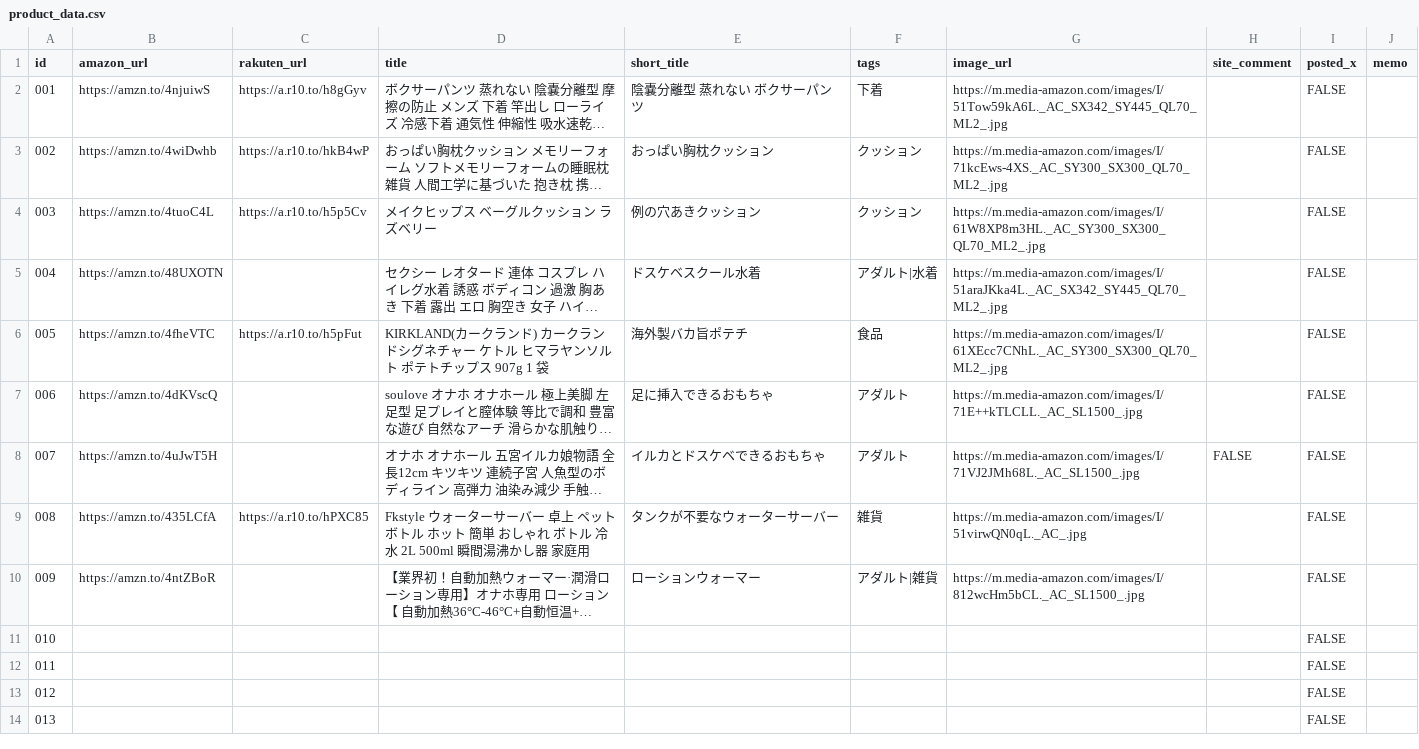
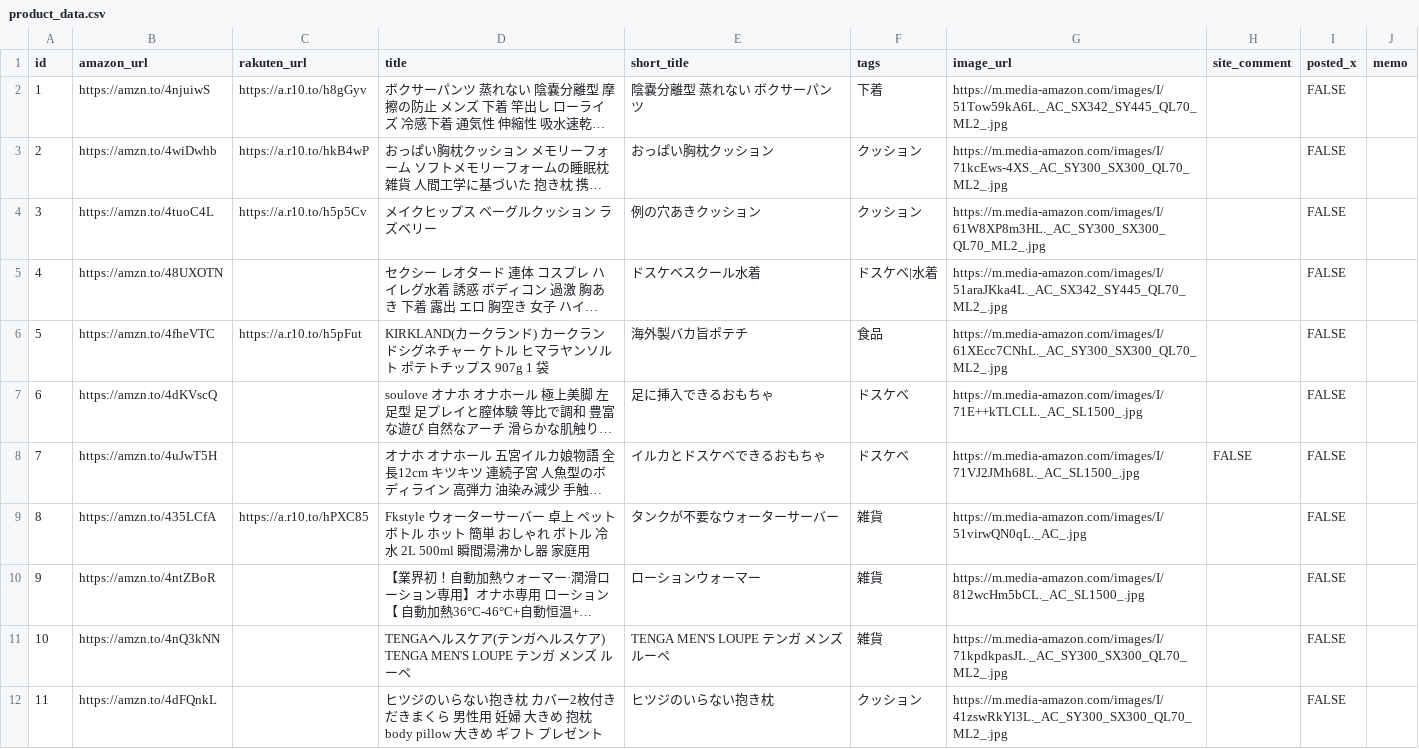
Before and after one commit to UnknownDivision/Product, a CSV file: data/product_data.csv, drawn as a sheet; only a part is shown; the shorter side is filled out with more unchanged rows; long unchanged cells end in …; the diff covers the shown part only; the diff names each change by its address in the sheet, - before the commit and + after, or states it on an @@ line.

```diff
--- a/data/product_data.csv
+++ b/data/product_data.csv
@@ column A (id) renumbered between rows 2 and 34 @@
-F5 (tags): アダルト|水着
+F5 (tags): ドスケベ|水着
-F7:F8 (tags): アダルト
+F7:F8 (tags): ドスケベ
-F10 (tags): アダルト|雑貨
+F10 (tags): 雑貨
+row 11: 10 | https://amzn.to/4nQ3kNN |  | TENGAヘルスケア(テンガヘルスケア) TENGA MEN'S LOUPE テンガ メンズ ルーペ | TENGA MEN'S LOUPE テンガ メンズ ルーペ | 雑貨 | https://m.media-amazon.com/images/I/71kpdkpasJL._AC_SY300_SX300_QL70_ML2_.jpg |  | FALSE
+row 12: 11 | https://amzn.to/4dFQnkL |  | ヒツジのいらない抱き枕 カバー2枚付き だきまくら 男性用 妊婦 大きめ 抱枕 body pillow 大きめ ギフト プレゼント | ヒツジのいらない抱き枕 | クッション | https://m.media-amazon.com/images/I/41zswRkYl3L._AC_SY300_SX300_QL70_ML2_.jpg |  | FALSE
```
Also changed, not shown: 29 added rows elsewhere in this file, 29 other files.
